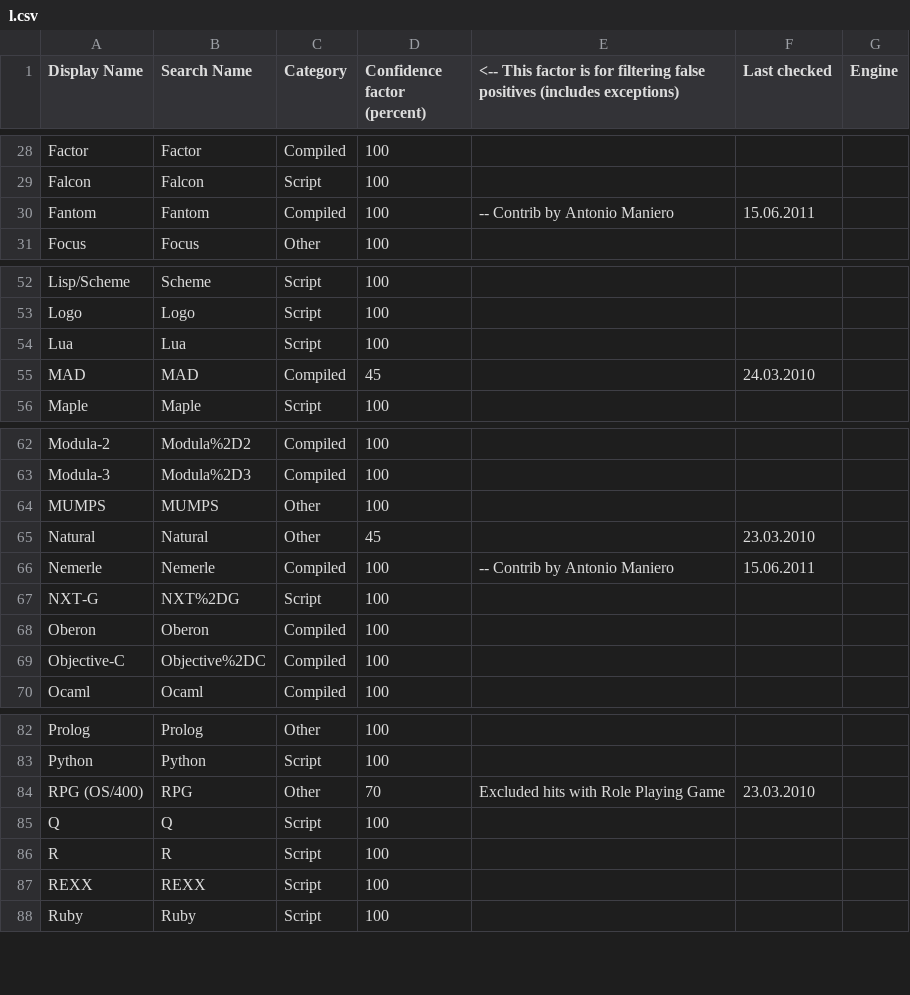
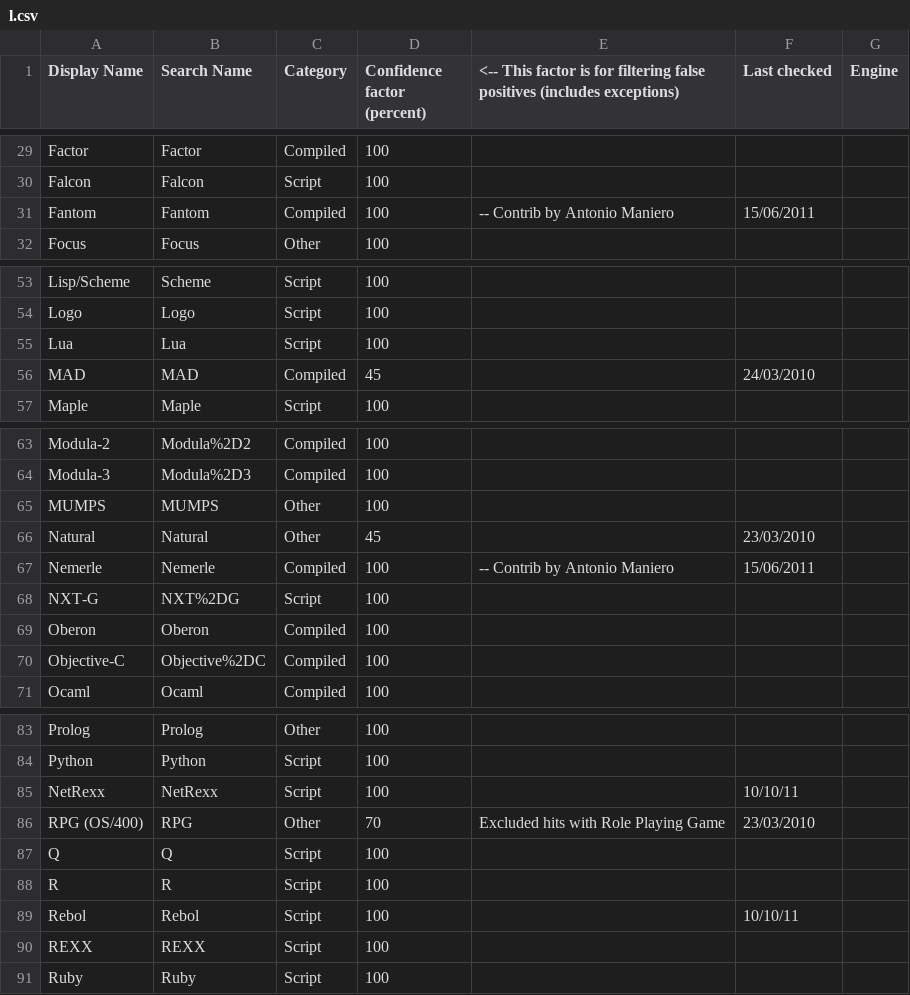
Before and after one commit to zertovitch/lang-index, a CSV file: l.csv, drawn as a sheet; only a part is shown, gaps mark what is left out; the diff covers the shown part only.

Commit message:
Added 4 script languages

```diff
--- a/l.csv
+++ b/l.csv
@@ -30 +31 @@ Falcon;Falcon;Script;100;;;
-Fantom;Fantom;Compiled;100;-- Contrib by Antonio Maniero;15.06.2011;
+"Fantom";"Fantom";"Compiled";100;"-- Contrib by Antonio Maniero";15/06/2011;
@@ -55 +56 @@ Lua;Lua;Script;100;;;
-MAD;MAD;Compiled;45;;24.03.2010;
+"MAD";"MAD";"Compiled";45;;24/03/2010;
@@ -65,2 +66,2 @@ MUMPS;MUMPS;Other;100;;;
-Natural;Natural;Other;45;;23.03.2010;
-Nemerle;Nemerle;Compiled;100;-- Contrib by Antonio Maniero;15.06.2011;
+"Natural";"Natural";"Other";45;;23/03/2010;
+"Nemerle";"Nemerle";"Compiled";100;"-- Contrib by Antonio Maniero";15/06/2011;
@@ -84 +85,2 @@ Python;Python;Script;100;;;
-RPG (OS/400);RPG;Other;70;Excluded hits with Role Playing Game;23.03.2010;
+"NetRexx";"NetRexx";"Script";100;;10/10/11;
+"RPG (OS/400)";"RPG";"Other";70;"Excluded hits with Role Playing Game";23/03/2010;
@@ -86,0 +89 @@ R;R;Script;100;;;
+"Rebol";"Rebol";"Script";100;;10/10/11;
```
Also changed, not shown: 2 added rows and 10 edited cells elsewhere in this file, 2 other files.
